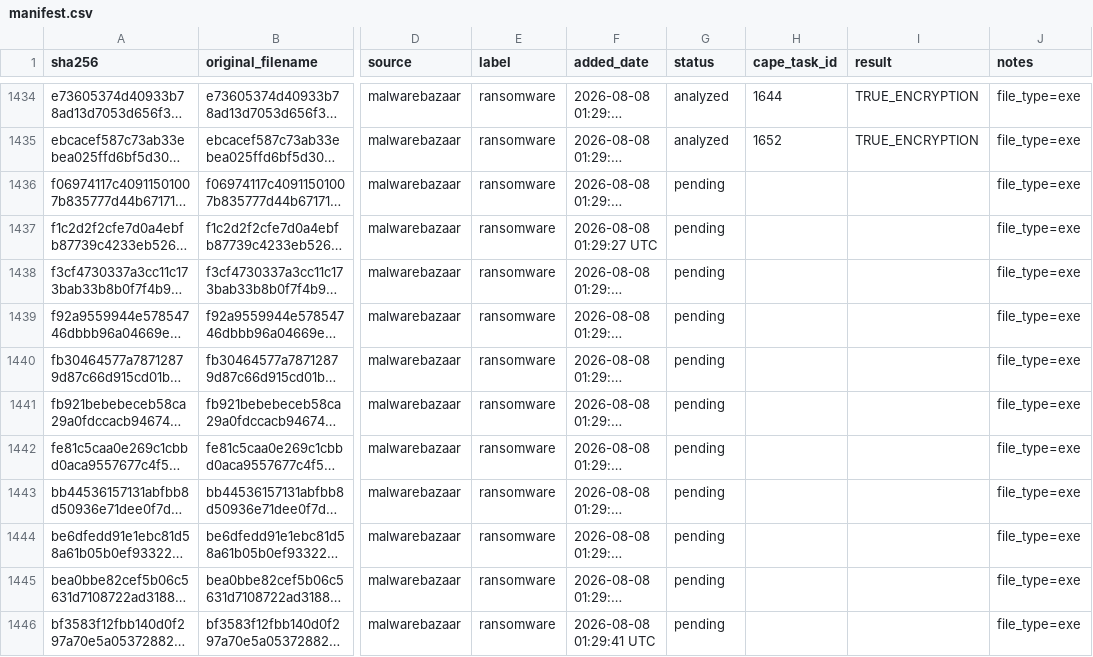
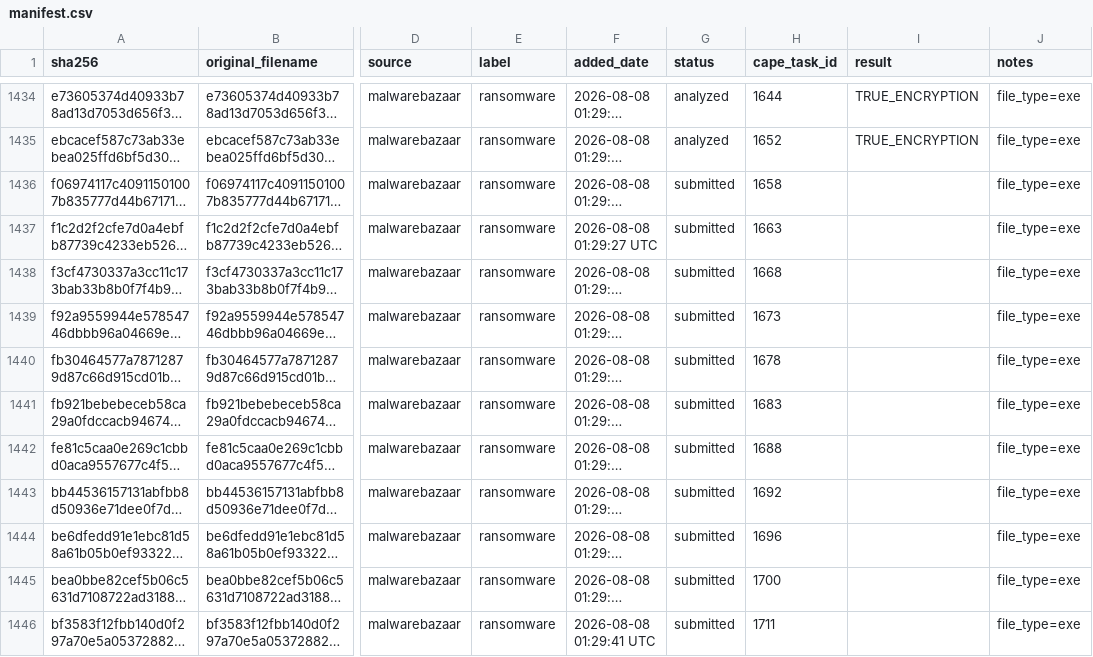
Before and after one commit to dndudchl/Ransomware-Detection, a CSV file: data/manifest.csv, drawn as a sheet; only a part is shown, gaps mark what is left out; long unchanged cells end in …; the diff covers the shown part only; the diff names each change by its address in the sheet, - before the commit and + after, or states it on an @@ line.

```diff
--- a/data/manifest.csv
+++ b/data/manifest.csv
-G1436:G1446 (status): pending
+G1436:G1446 (status): submitted
-H1436 (cape_task_id): (empty)
+H1436 (cape_task_id): 1658
-H1437 (cape_task_id): (empty)
+H1437 (cape_task_id): 1663
-H1438 (cape_task_id): (empty)
+H1438 (cape_task_id): 1668
-H1439 (cape_task_id): (empty)
+H1439 (cape_task_id): 1673
-H1440 (cape_task_id): (empty)
+H1440 (cape_task_id): 1678
-H1441 (cape_task_id): (empty)
+H1441 (cape_task_id): 1683
-H1442 (cape_task_id): (empty)
+H1442 (cape_task_id): 1688
-H1443 (cape_task_id): (empty)
+H1443 (cape_task_id): 1692
-H1444 (cape_task_id): (empty)
+H1444 (cape_task_id): 1696
-H1445 (cape_task_id): (empty)
+H1445 (cape_task_id): 1700
-H1446 (cape_task_id): (empty)
+H1446 (cape_task_id): 1711
```
Also changed, not shown: 166 edited cells elsewhere in this file.
